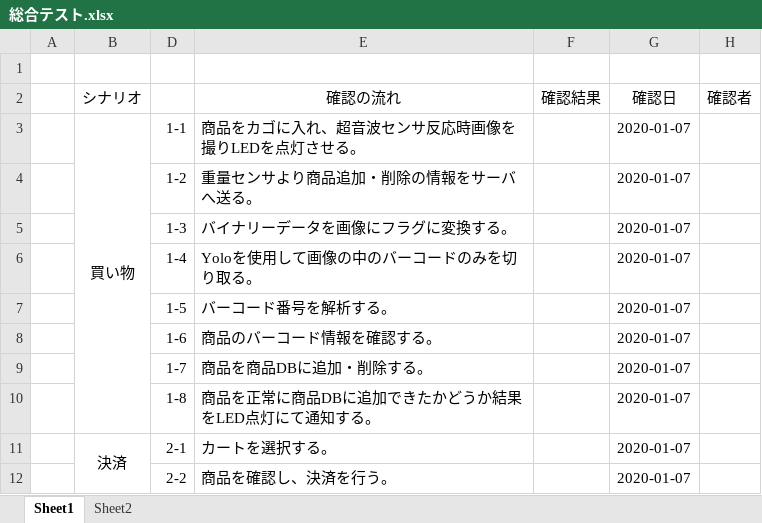
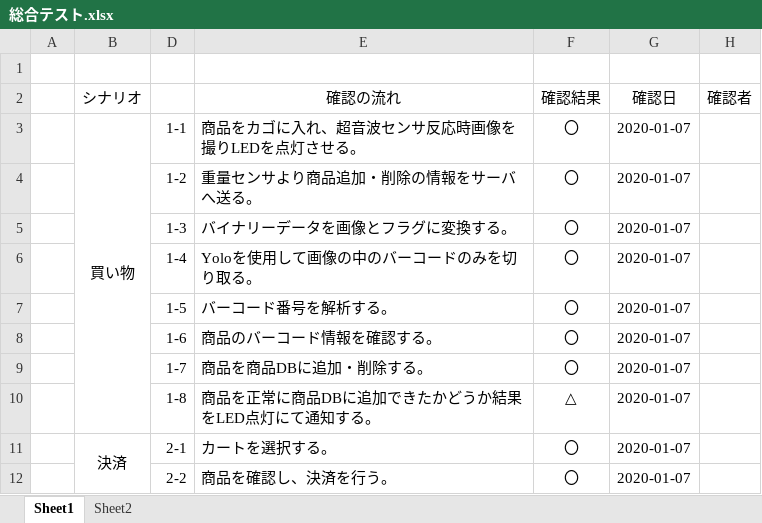
Before and after one commit to DJ956/YoloBarcodeReader, an Excel workbook: テスト項目/総合テスト.xlsx, sheet Sheet1, drawn as a sheet; values as stored, in another font and other column widths than the file's, no borders; the diff names each change by its address in the sheet, - before the commit and + after, or states it on an @@ line.

```diff
--- a/テスト項目/総合テスト.xlsx (sheet Sheet1)
+++ b/テスト項目/総合テスト.xlsx (sheet Sheet1)
-F3:F9 (確認結果): (empty)
+F3:F9 (確認結果): 〇
-E5 (確認の流れ): バイナリーデータを画像にフラグに変換する。
+E5 (確認の流れ): バイナリーデータを画像とフラグに変換する。
-F10 (確認結果): (empty)
+F10 (確認結果): △
-F11:F12 (確認結果): (empty)
+F11:F12 (確認結果): 〇
```
Also changed, not shown: テスト項目/結合テスト.xlsx, 20 other files.
